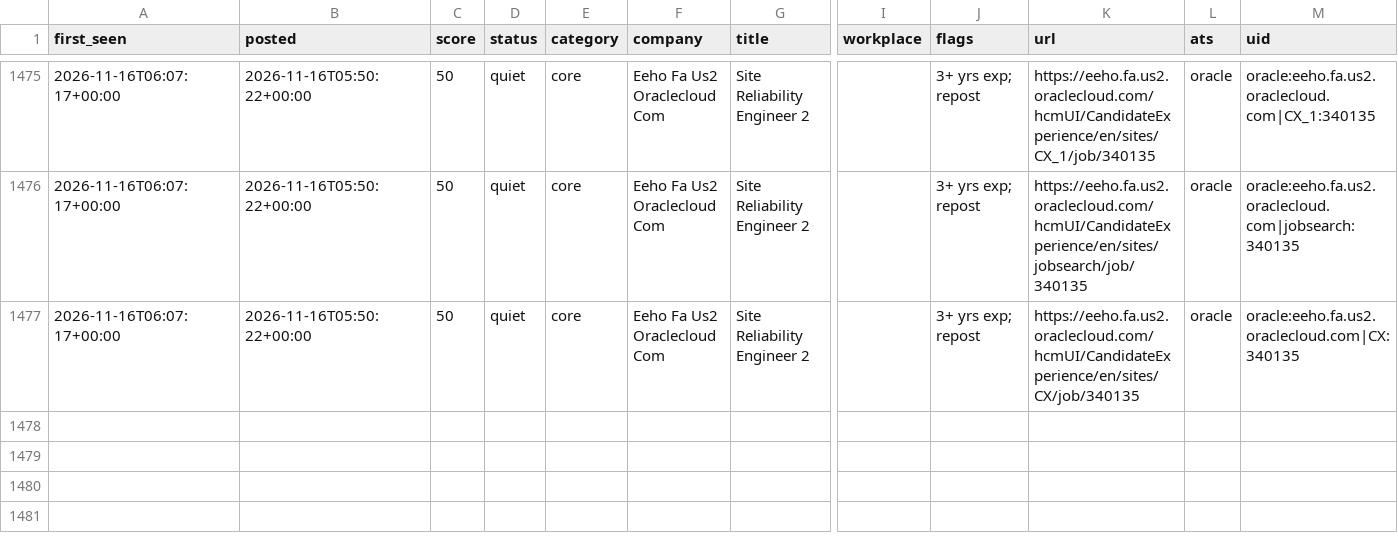
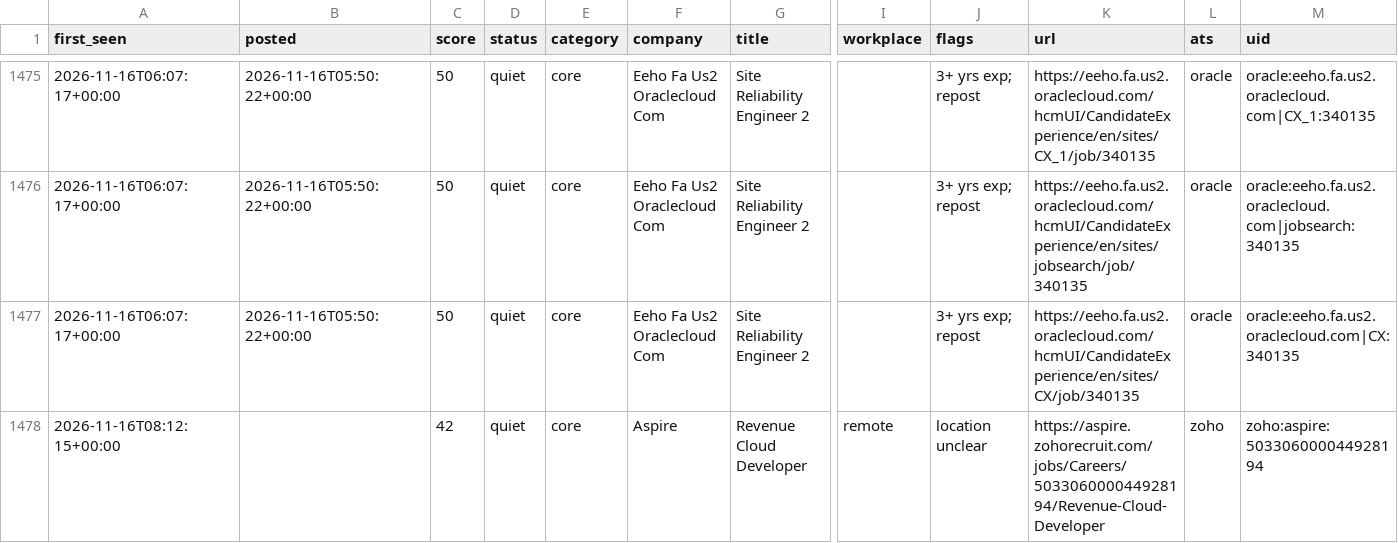
Before and after one commit to chandrakodali/job-radar, a CSV file: data/matches.csv, drawn as a sheet; only a part is shown, gaps mark what is left out; rows hold the shown columns only; the diff names each change by its address in the sheet, - before the commit and + after, or states it on an @@ line.

```diff
--- a/data/matches.csv
+++ b/data/matches.csv
+row 1478: 2026-11-16T08:12:15+00:00 |  | 42 | quiet | core | Aspire | Revenue Cloud Developer | remote | location unclear | https://aspire.zohorecruit.com/jobs/Careers/503306000044928194/Revenue-Cloud-Developer | zoho | zoho:aspire:503306000044928194
```
Also changed, not shown: 3 other files.
